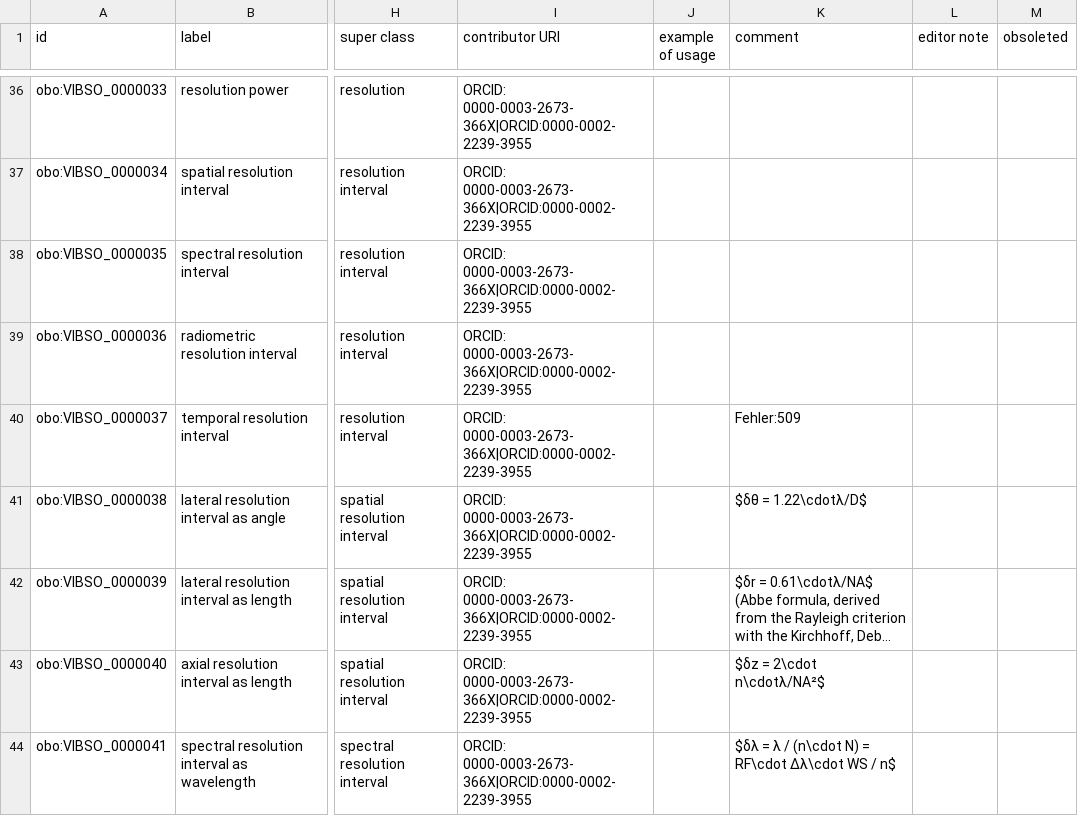
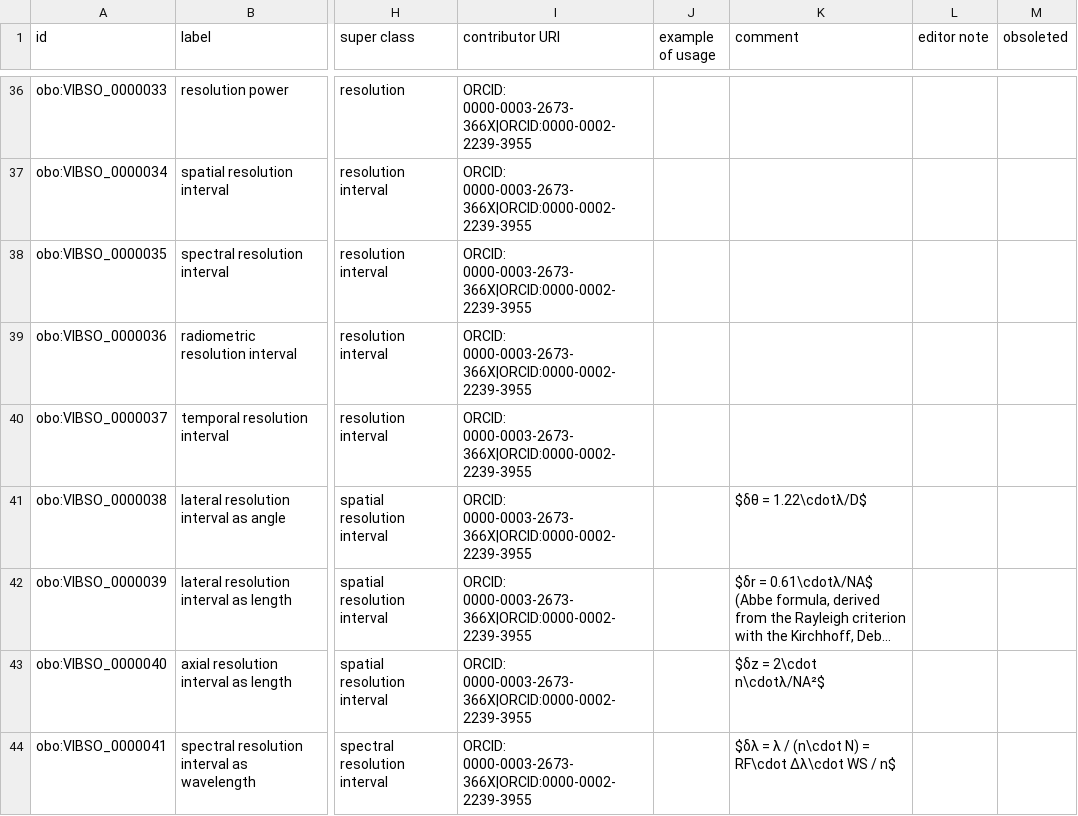
Before and after one commit to NFDI4Chem/VibrationalSpectroscopyOntology, a TSV file: src/templates/vibso_classes.tsv, drawn as a sheet; only a part is shown, gaps mark what is left out; long unchanged cells end in …; the diff names each change by its address in the sheet, - before the commit and + after, or states it on an @@ line.

Commit message:
Delete wring example

```diff
--- a/src/templates/vibso_classes.tsv
+++ b/src/templates/vibso_classes.tsv
-K40 (comment): Fehler:509
+K40 (comment): (empty)
```
